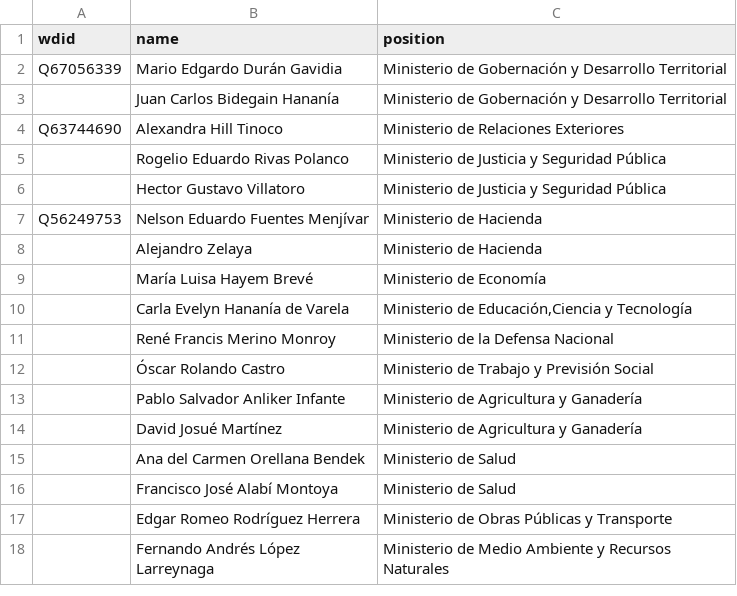
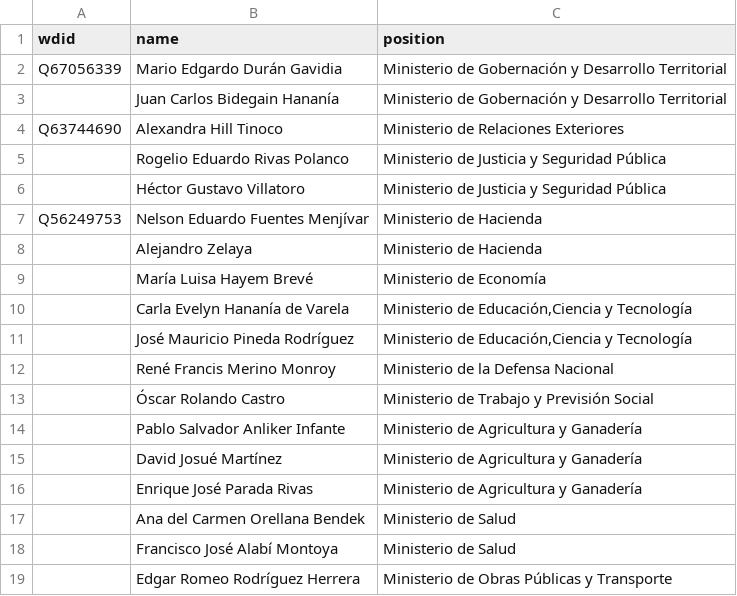
Before and after one commit to every-politician-scrapers/el-salvador-ministers, a CSV file: data/wikipedia.csv, drawn as a sheet; only a part is shown; the shorter side is filled out with more unchanged rows.

```diff
--- a/data/wikipedia.csv
+++ b/data/wikipedia.csv
@@ -5,3 +5,3 @@ Q63744690,Alexandra Hill Tinoco,Ministerio de Relaciones Exteriores
 ,Rogelio Eduardo Rivas Polanco,Ministerio de Justicia y Seguridad Pública
-,Hector Gustavo Villatoro,Ministerio de Justicia y Seguridad Pública
+,Héctor Gustavo Villatoro,Ministerio de Justicia y Seguridad Pública
 Q56249753,Nelson Eduardo Fuentes Menjívar,Ministerio de Hacienda
@@ -10,2 +10,3 @@ Q56249753,Nelson Eduardo Fuentes Menjívar,Ministerio de Hacienda
 ,Carla Evelyn Hananía de Varela,"Ministerio de Educación,Ciencia y Tecnología"
+,José Mauricio Pineda Rodríguez,"Ministerio de Educación,Ciencia y Tecnología"
 ,René Francis Merino Monroy,Ministerio de la Defensa Nacional
@@ -14,2 +15,3 @@ Q56249753,Nelson Eduardo Fuentes Menjívar,Ministerio de Hacienda
 ,David Josué Martínez,Ministerio de Agricultura y Ganadería
+,Enrique José Parada Rivas,Ministerio de Agricultura y Ganadería
 ,Ana del Carmen Orellana Bendek,Ministerio de Salud
```
Also changed, not shown: data/wikipedia-diff.csv, 2 other files.
